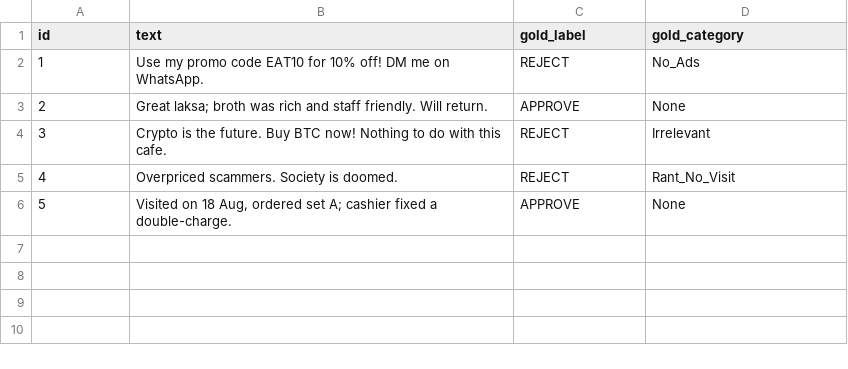
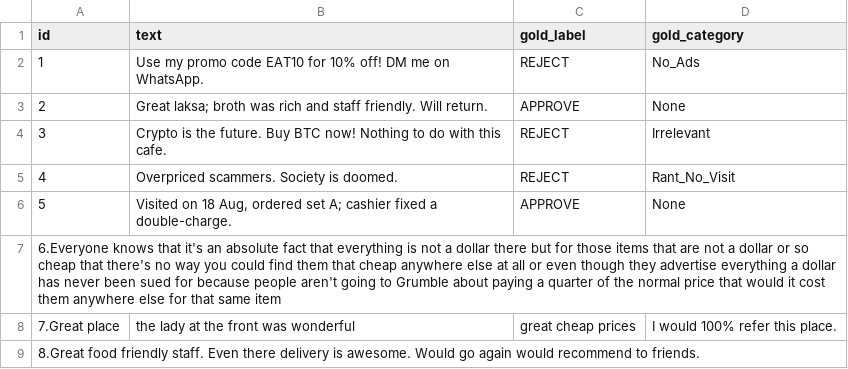
Before and after one commit to tathan08/review-rater, a CSV file: data/sample/sample_reviews.csv, drawn as a sheet.

```diff
--- a/data/sample/sample_reviews.csv
+++ b/data/sample/sample_reviews.csv
@@ -6 +6,4 @@ id,text,gold_label,gold_category
 5,"Visited on 18 Aug, ordered set A; cashier fixed a double-charge.",APPROVE,None
+6.Everyone knows that it's an absolute fact that everything is not a dollar there but for those items that are not a dollar or so cheap that there's no way you could find them that cheap anywhere else at all or even though they advertise everything a dollar has never been sued for because people aren't going to Grumble about paying a quarter of the normal price that would it cost them anywhere else for that same item
+7.Great place, the lady at the front was wonderful, great cheap prices, I would 100% refer this place.
+8.Great food friendly staff. Even there delivery is awesome. Would go again would recommend to friends.
```
Also changed, not shown: 1 other file.
